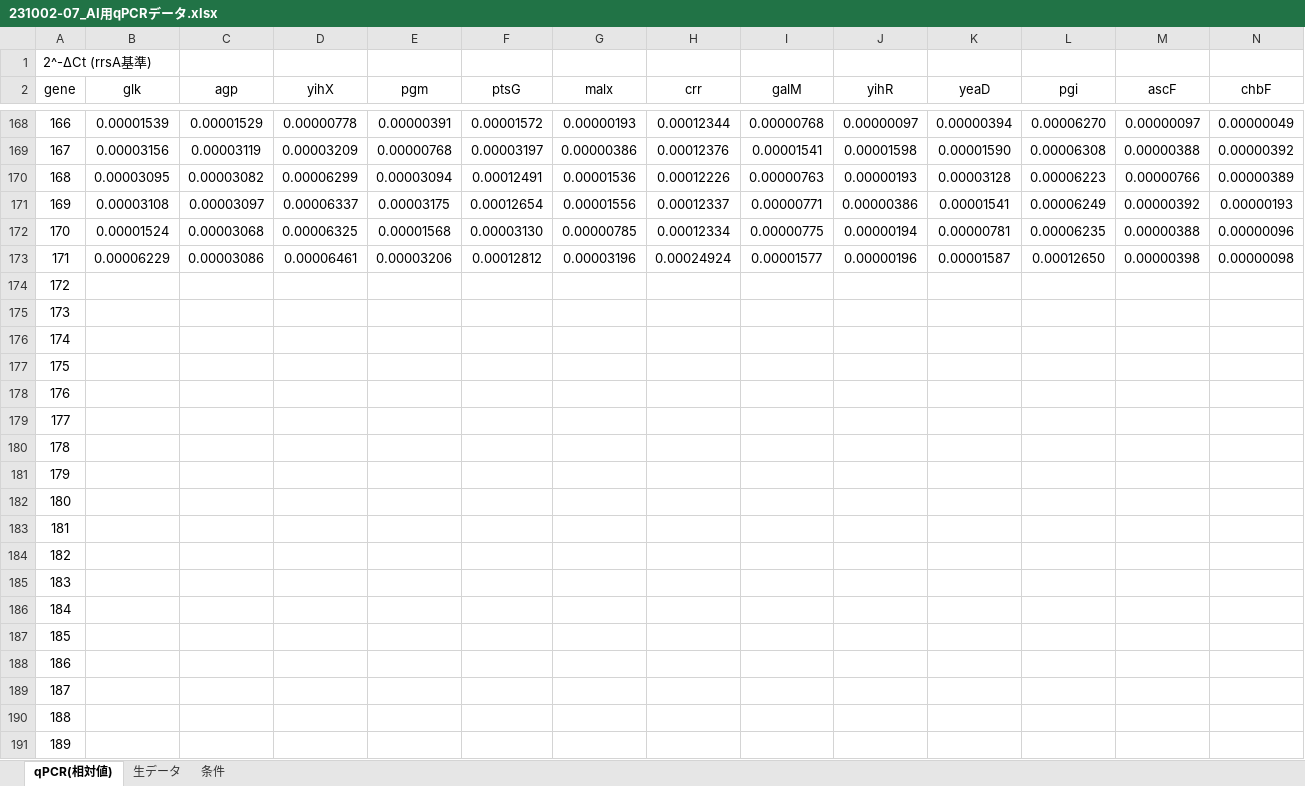
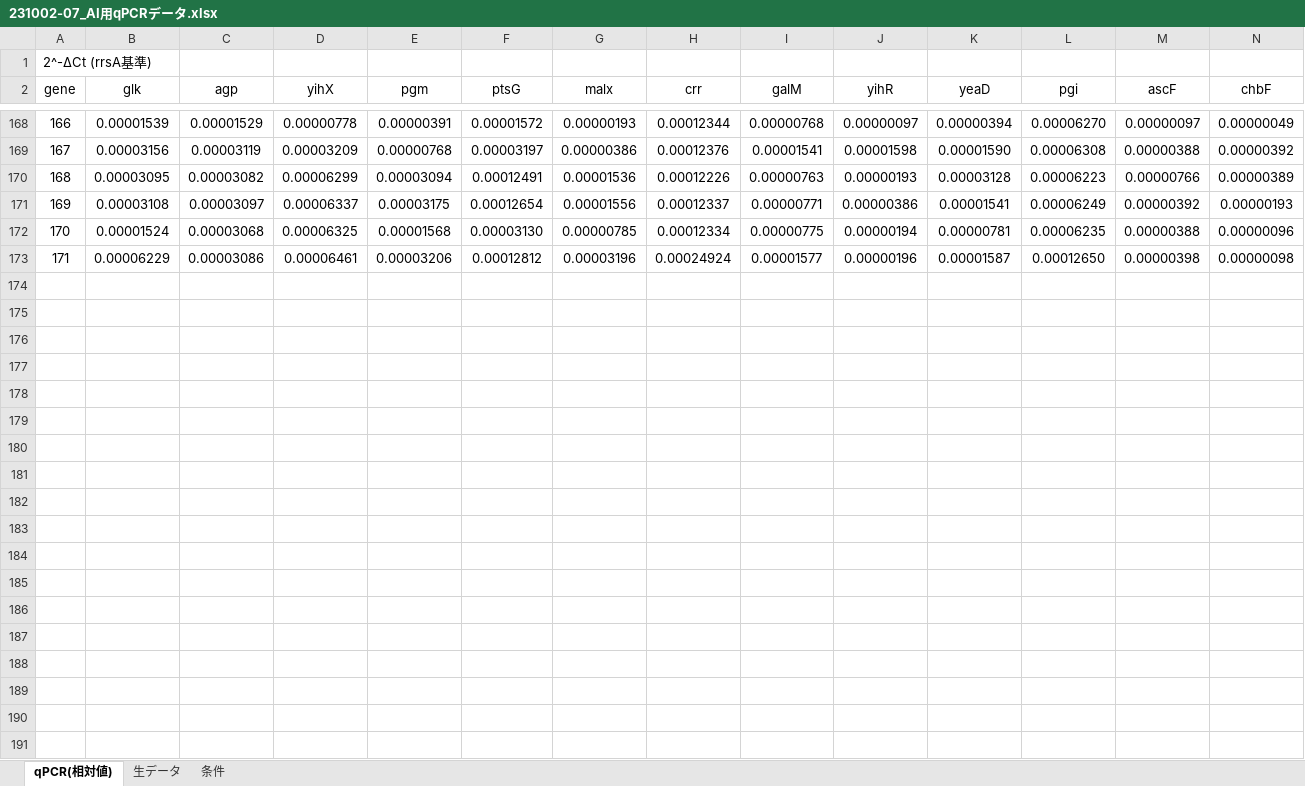
Before and after one commit to SanchanY/bn, an Excel workbook: data/231002-07_AI用qPCRデータ.xlsx, sheet qPCR(相対値), drawn as a sheet; only a part is shown, gaps mark what is left out; values as stored, in another font and other column widths than the file's, no borders; rows hold the shown columns only; the diff covers the shown part only; the diff names each change by its address in the sheet, - before the commit and + after, or states it on an @@ line.

Commit message:
add new data

```diff
--- a/data/231002-07_AI用qPCRデータ.xlsx (sheet qPCR(相対値))
+++ b/data/231002-07_AI用qPCRデータ.xlsx (sheet qPCR(相対値))
-row 174: 172
-row 175: 173
-row 176: 174
-row 177: 175
-row 178: 176
-row 179: 177
-row 180: 178
-row 181: 179
-row 182: 180
-row 183: 181
-row 184: 182
-row 185: 183
-row 186: 184
-row 187: 185
-row 188: 186
-row 189: 187
-row 190: 188
-row 191: 189
```
Also changed, not shown: 141 removed rows elsewhere in this sheet.
